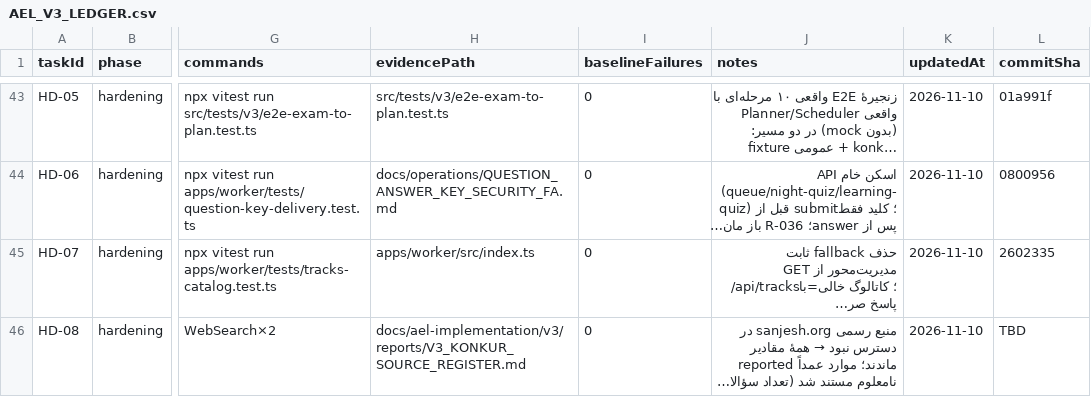
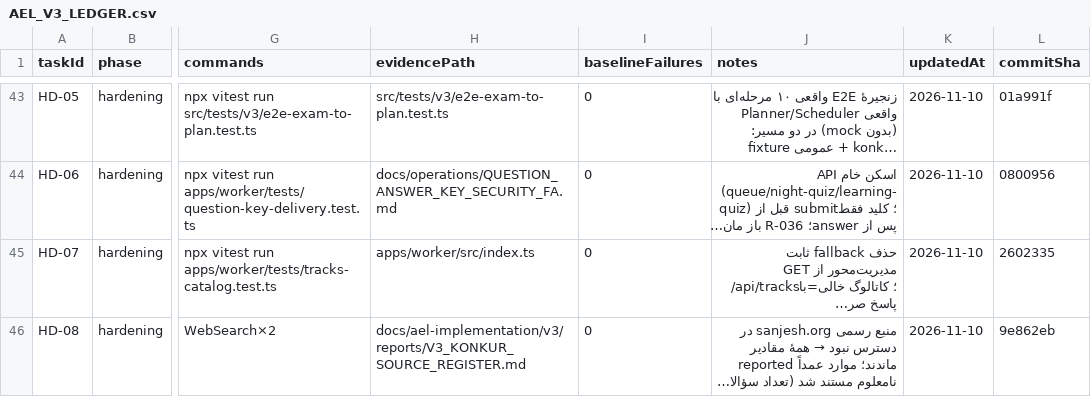
Before and after one commit to rrasi90/konkortelegrambot, a CSV file: docs/ael-implementation/v3/AEL_V3_LEDGER.csv, drawn as a sheet; only a part is shown, gaps mark what is left out; long unchanged cells end in …; the diff names each change by its address in the sheet, - before the commit and + after, or states it on an @@ line.

Commit message:
docs(v3-hardening): ledger HD-08 commitSha + final status counts

```diff
--- a/docs/ael-implementation/v3/AEL_V3_LEDGER.csv
+++ b/docs/ael-implementation/v3/AEL_V3_LEDGER.csv
-L46 (commitSha): TBD
+L46 (commitSha): 9e862eb
```
